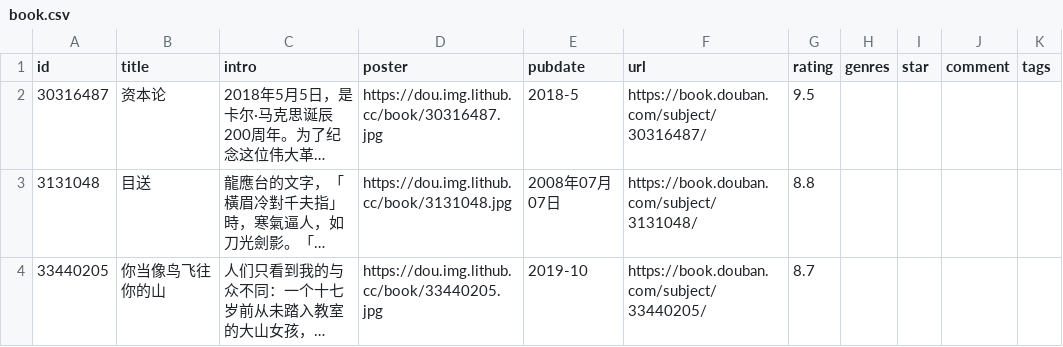
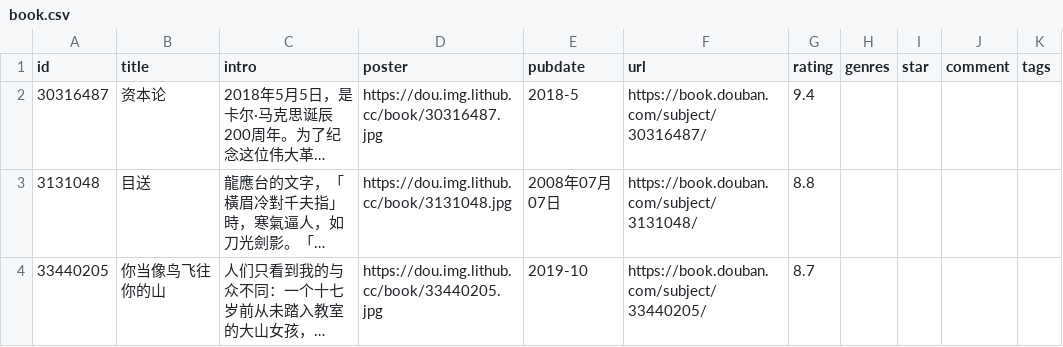
Before and after one commit to ihavenoideaa/hideaway-Pages, a CSV file: data/douban/wish/book.csv, drawn as a sheet; only a part is shown; long unchanged cells end in …; the diff names each change by its address in the sheet, - before the commit and + after, or states it on an @@ line.

Commit message:
chore: update douban data

```diff
--- a/data/douban/wish/book.csv
+++ b/data/douban/wish/book.csv
-G2 (rating): 9.5
+G2 (rating): 9.4
```
